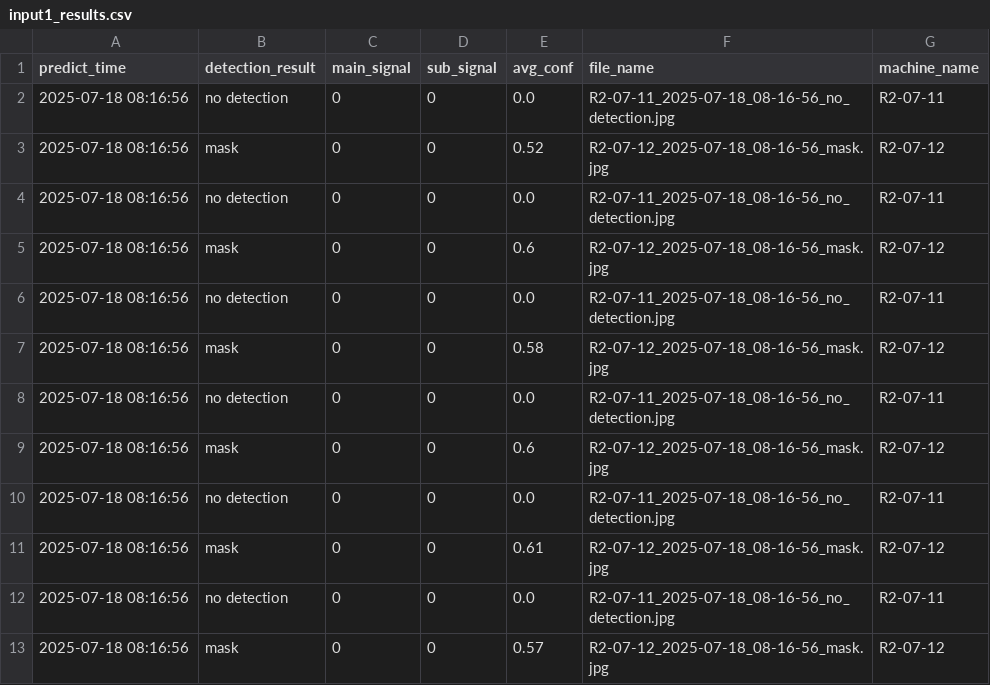
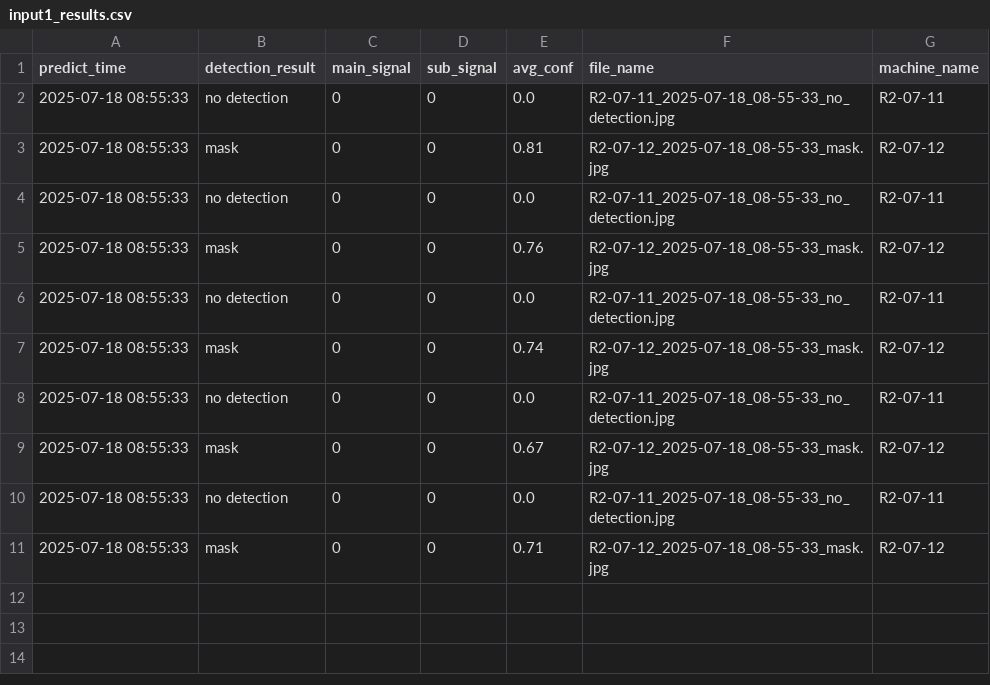
Before and after one commit to porameds/Project-AI-CCTV, a CSV file: code_run_ubuntu/test_oven_1/predict/input1_results.csv, drawn as a sheet.

```diff
--- a/code_run_ubuntu/test_oven_1/predict/input1_results.csv
+++ b/code_run_ubuntu/test_oven_1/predict/input1_results.csv
@@ -1,13 +1,11 @@
 predict_time,detection_result,main_signal,sub_signal,avg_conf,file_name,machine_name
-2025-07-18 08:16:56,no detection,0,0,0.0,R2-07-11_2025-07-18_08-16-56_no_detection.jpg,R2-07-11
-2025-07-18 08:16:56,mask,0,0,0.52,R2-07-12_2025-07-18_08-16-56_mask.jpg,R2-07-12
-2025-07-18 08:16:56,no detection,0,0,0.0,R2-07-11_2025-07-18_08-16-56_no_detection.jpg,R2-07-11
-2025-07-18 08:16:56,mask,0,0,0.6,R2-07-12_2025-07-18_08-16-56_mask.jpg,R2-07-12
-2025-07-18 08:16:56,no detection,0,0,0.0,R2-07-11_2025-07-18_08-16-56_no_detection.jpg,R2-07-11
-2025-07-18 08:16:56,mask,0,0,0.58,R2-07-12_2025-07-18_08-16-56_mask.jpg,R2-07-12
-2025-07-18 08:16:56,no detection,0,0,0.0,R2-07-11_2025-07-18_08-16-56_no_detection.jpg,R2-07-11
-2025-07-18 08:16:56,mask,0,0,0.6,R2-07-12_2025-07-18_08-16-56_mask.jpg,R2-07-12
-2025-07-18 08:16:56,no detection,0,0,0.0,R2-07-11_2025-07-18_08-16-56_no_detection.jpg,R2-07-11
-2025-07-18 08:16:56,mask,0,0,0.61,R2-07-12_2025-07-18_08-16-56_mask.jpg,R2-07-12
-2025-07-18 08:16:56,no detection,0,0,0.0,R2-07-11_2025-07-18_08-16-56_no_detection.jpg,R2-07-11
-2025-07-18 08:16:56,mask,0,0,0.57,R2-07-12_2025-07-18_08-16-56_mask.jpg,R2-07-12
+2025-07-18 08:55:33,no detection,0,0,0.0,R2-07-11_2025-07-18_08-55-33_no_detection.jpg,R2-07-11
+2025-07-18 08:55:33,mask,0,0,0.81,R2-07-12_2025-07-18_08-55-33_mask.jpg,R2-07-12
+2025-07-18 08:55:33,no detection,0,0,0.0,R2-07-11_2025-07-18_08-55-33_no_detection.jpg,R2-07-11
+2025-07-18 08:55:33,mask,0,0,0.76,R2-07-12_2025-07-18_08-55-33_mask.jpg,R2-07-12
+2025-07-18 08:55:33,no detection,0,0,0.0,R2-07-11_2025-07-18_08-55-33_no_detection.jpg,R2-07-11
+2025-07-18 08:55:33,mask,0,0,0.74,R2-07-12_2025-07-18_08-55-33_mask.jpg,R2-07-12
+2025-07-18 08:55:33,no detection,0,0,0.0,R2-07-11_2025-07-18_08-55-33_no_detection.jpg,R2-07-11
+2025-07-18 08:55:33,mask,0,0,0.67,R2-07-12_2025-07-18_08-55-33_mask.jpg,R2-07-12
+2025-07-18 08:55:33,no detection,0,0,0.0,R2-07-11_2025-07-18_08-55-33_no_detection.jpg,R2-07-11
+2025-07-18 08:55:33,mask,0,0,0.71,R2-07-12_2025-07-18_08-55-33_mask.jpg,R2-07-12
```
Also changed, not shown: 2 other files.
